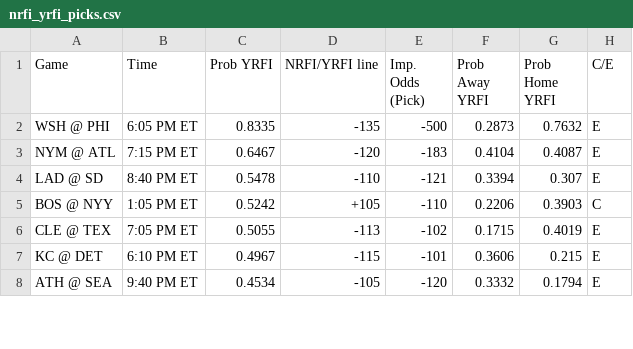
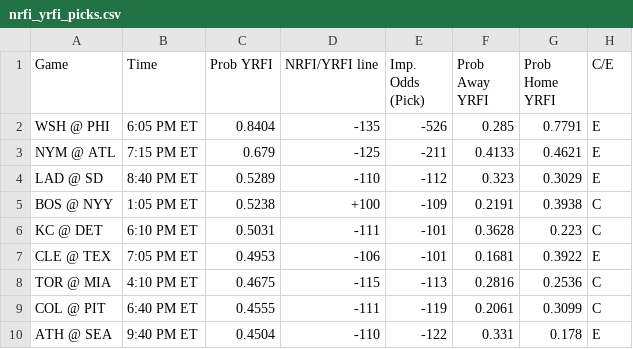
Before and after one commit to bena618/MLB_Models, a CSV file: Outputs/nrfi_yrfi_picks.csv, drawn as a sheet; only a part is shown; the diff covers the shown part only.

Commit message:
Workflow updating NRFIs.png, F5.png, nrfi_yrfi_picks.csv, and f5_chart.csv

```diff
--- a/Outputs/nrfi_yrfi_picks.csv
+++ b/Outputs/nrfi_yrfi_picks.csv
@@ -1,8 +1,10 @@
 Game,Time,Prob YRFI,NRFI/YRFI line,Imp. Odds (Pick),Prob Away YRFI,Prob Home YRFI,C/E
-WSH @ PHI,6:05 PM ET,0.8335,-135,-500,0.2873,0.7632,E
-NYM @ ATL,7:15 PM ET,0.6467,-120,-183,0.4104,0.4087,E
-LAD @ SD,8:40 PM ET,0.5478,-110,-121,0.3394,0.307,E
-BOS @ NYY,1:05 PM ET,0.5242,+105,-110,0.2206,0.3903,C
-CLE @ TEX,7:05 PM ET,0.5055,-113,-102,0.1715,0.4019,E
-KC @ DET,6:10 PM ET,0.4967,-115,-101,0.3606,0.215,E
-ATH @ SEA,9:40 PM ET,0.4534,-105,-120,0.3332,0.1794,E
+WSH @ PHI,6:05 PM ET,0.8404,-135,-526,0.285,0.7791,E
+NYM @ ATL,7:15 PM ET,0.679,-125,-211,0.4133,0.4621,E
+LAD @ SD,8:40 PM ET,0.5289,-110,-112,0.323,0.3029,E
+BOS @ NYY,1:05 PM ET,0.5238,+100,-109,0.2191,0.3938,C
+KC @ DET,6:10 PM ET,0.5031,-111,-101,0.3628,0.223,C
+CLE @ TEX,7:05 PM ET,0.4953,-106,-101,0.1681,0.3922,E
+TOR @ MIA,4:10 PM ET,0.4675,-115,-113,0.2816,0.2536,C
+COL @ PIT,6:40 PM ET,0.4555,-111,-119,0.2061,0.3099,C
+ATH @ SEA,9:40 PM ET,0.4504,-110,-122,0.331,0.178,E
```
Also changed, not shown: 2 removed rows and 22 edited cells elsewhere in this file, Outputs/f5_chart.csv, 2 other files.
